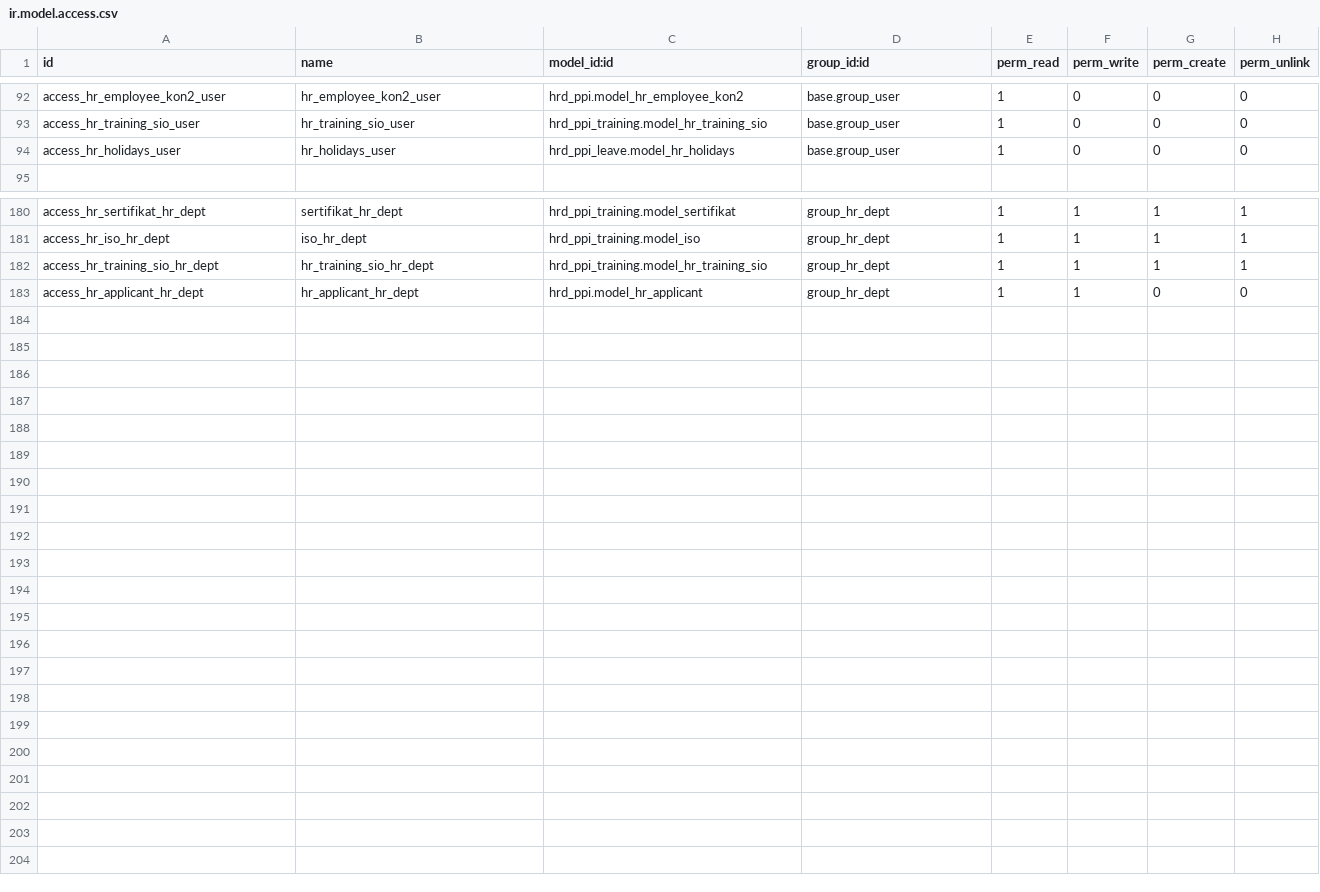
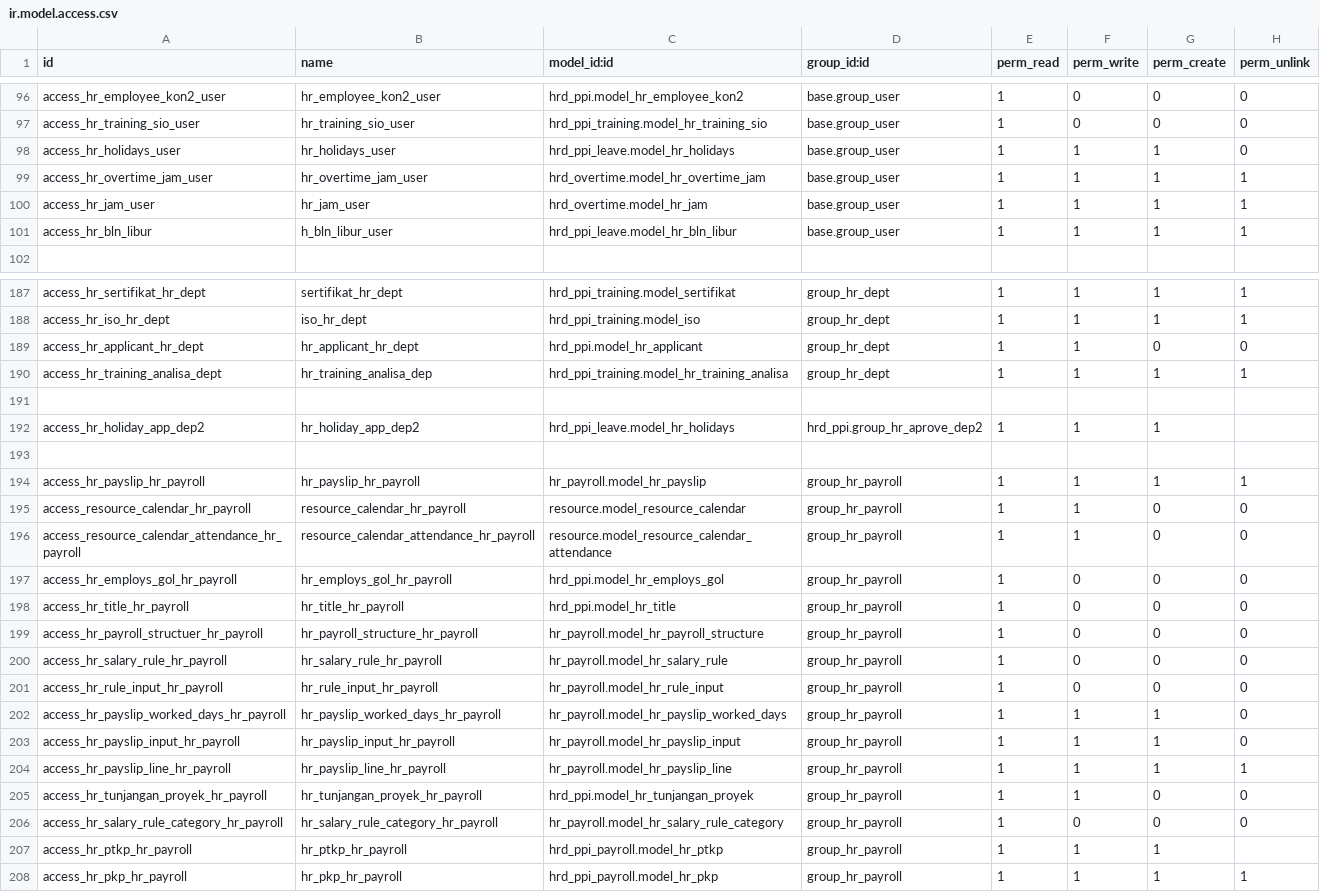
Before and after one commit to akhdaniel/addons, a CSV file: hrd_ppi_access/security/ir.model.access.csv, drawn as a sheet; only a part is shown, gaps mark what is left out; the diff covers the shown part only.

```diff
--- a/hrd_ppi_access/security/ir.model.access.csv
+++ b/hrd_ppi_access/security/ir.model.access.csv
@@ -93,3 +97,6 @@ access_hr_employee_kon2_user,hr_employee_kon2_user,hrd_ppi.model_hr_employee_kon
 access_hr_training_sio_user,hr_training_sio_user,hrd_ppi_training.model_hr_training_sio,base.group_user,1,0,0,0
-access_hr_holidays_user,hr_holidays_user,hrd_ppi_leave.model_hr_holidays,base.group_user,1,0,0,0
+access_hr_holidays_user,hr_holidays_user,hrd_ppi_leave.model_hr_holidays,base.group_user,1,1,1,0
+access_hr_overtime_jam_user,hr_overtime_jam_user,hrd_overtime.model_hr_overtime_jam,base.group_user,1,1,1,1
+access_hr_jam_user,hr_jam_user,hrd_overtime.model_hr_jam,base.group_user,1,1,1,1
+access_hr_bln_libur,h_bln_libur_user,hrd_ppi_leave.model_hr_bln_libur,base.group_user,1,1,1,1
 
@@ -181,3 +188,21 @@ access_hr_sertifikat_hr_dept,sertifikat_hr_dept,hrd_ppi_training.model_sertifika
 access_hr_iso_hr_dept,iso_hr_dept,hrd_ppi_training.model_iso,group_hr_dept,1,1,1,1
-access_hr_training_sio_hr_dept,hr_training_sio_hr_dept,hrd_ppi_training.model_hr_training_sio,group_hr_dept,1,1,1,1
 access_hr_applicant_hr_dept,hr_applicant_hr_dept,hrd_ppi.model_hr_applicant,group_hr_dept,1,1,0,0
+access_hr_training_analisa_dept,hr_training_analisa_dep,hrd_ppi_training.model_hr_training_analisa,group_hr_dept,1,1,1,1
+
+access_hr_holiday_app_dep2,hr_holiday_app_dep2,hrd_ppi_leave.model_hr_holidays,hrd_ppi.group_hr_aprove_dep2,1,1,1
+
+access_hr_payslip_hr_payroll,hr_payslip_hr_payroll,hr_payroll.model_hr_payslip,group_hr_payroll,1,1,1,1
+access_resource_calendar_hr_payroll,resource_calendar_hr_payroll,resource.model_resource_calendar,group_hr_payroll,1,1,0,0
+access_resource_calendar_attendance_hr_payroll,resource_calendar_attendance_hr_payroll,resource.model_resource_calendar_attendance,group_hr_payroll,1,1,0,0
+access_hr_employs_gol_hr_payroll,hr_employs_gol_hr_payroll,hrd_ppi.model_hr_employs_gol,group_hr_payroll,1,0,0,0
+access_hr_title_hr_payroll,hr_title_hr_payroll,hrd_ppi.model_hr_title,group_hr_payroll,1,0,0,0
+access_hr_payroll_structuer_hr_payroll,hr_payroll_structure_hr_payroll,hr_payroll.model_hr_payroll_structure,group_hr_payroll,1,0,0,0
+access_hr_salary_rule_hr_payroll,hr_salary_rule_hr_payroll,hr_payroll.model_hr_salary_rule,group_hr_payroll,1,0,0,0
+access_hr_rule_input_hr_payroll,hr_rule_input_hr_payroll,hr_payroll.model_hr_rule_input,group_hr_payroll,1,0,0,0
+access_hr_payslip_worked_days_hr_payroll,hr_payslip_worked_days_hr_payroll,hr_payroll.model_hr_payslip_worked_days,group_hr_payroll,1,1,1,0
+access_hr_payslip_input_hr_payroll,hr_payslip_input_hr_payroll,hr_payroll.model_hr_payslip_input,group_hr_payroll,1,1,1,0
+access_hr_payslip_line_hr_payroll,hr_payslip_line_hr_payroll,hr_payroll.model_hr_payslip_line,group_hr_payroll,1,1,1,1
+access_hr_tunjangan_proyek_hr_payroll,hr_tunjangan_proyek_hr_payroll,hrd_ppi.model_hr_tunjangan_proyek,group_hr_payroll,1,1,0,0
+access_hr_salary_rule_category_hr_payroll,hr_salary_rule_category_hr_payroll,hr_payroll.model_hr_salary_rule_category,group_hr_payroll,1,0,0,0
+access_hr_ptkp_hr_payroll,hr_ptkp_hr_payroll,hrd_ppi_payroll.model_hr_ptkp,group_hr_payroll,1,1,1,
+access_hr_pkp_hr_payroll,hr_pkp_hr_payroll,hrd_ppi_payroll.model_hr_pkp,group_hr_payroll,1,1,1,1
```
Also changed, not shown: 4 added rows and 7 edited cells elsewhere in this file, hrd_ppi/security/ir.model.access.csv, 19 other files.
